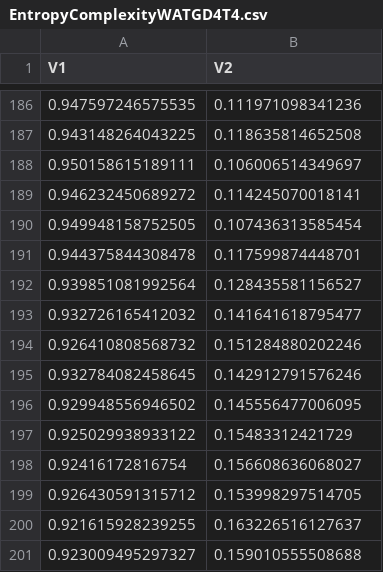
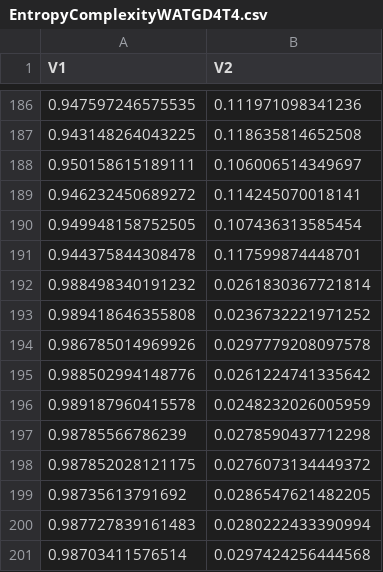
Before and after one commit to EduardaChagas/SAR-WATG, a CSV file: Data/EntropyComplexityWATGD4T4.csv, drawn as a sheet; only a part is shown, gaps mark what is left out; removed rows and columns are numbered as before the commit, all else as after; the diff names each change by its address in the sheet, - before the commit and + after, or states it on an @@ line.

```diff
--- a/Data/EntropyComplexityWATGD4T4.csv
+++ b/Data/EntropyComplexityWATGD4T4.csv
-row 192: 0.939851081992564 | 0.128435581156527
-row 193: 0.932726165412032 | 0.141641618795477
-row 194: 0.926410808568732 | 0.151284880202246
-row 195: 0.932784082458645 | 0.142912791576246
-row 196: 0.929948556946502 | 0.145556477006095
-row 197: 0.925029938933122 | 0.15483312421729
-row 198: 0.92416172816754 | 0.156608636068027
-row 199: 0.926430591315712 | 0.153998297514705
-row 200: 0.921615928239255 | 0.163226516127637
-row 201: 0.923009495297327 | 0.159010555508688
+row 192: 0.988498340191232 | 0.0261830367721814
+row 193: 0.989418646355808 | 0.0236732221971252
+row 194: 0.986785014969926 | 0.0297779208097578
+row 195: 0.988502994148776 | 0.0261224741335642
+row 196: 0.989187960415578 | 0.0248232026005959
+row 197: 0.98785566786239 | 0.0278590437712298
+row 198: 0.987852028121175 | 0.0276073134449372
+row 199: 0.98735613791692 | 0.0286547621482205
+row 200: 0.987727839161483 | 0.0280222433390994
+row 201: 0.98703411576514 | 0.0297424256444568
```
Also changed, not shown: Data/EntropyComplexityWATGD3T2.csv, Data/EntropyComplexityWATGD3T4.csv, 15 other files.
